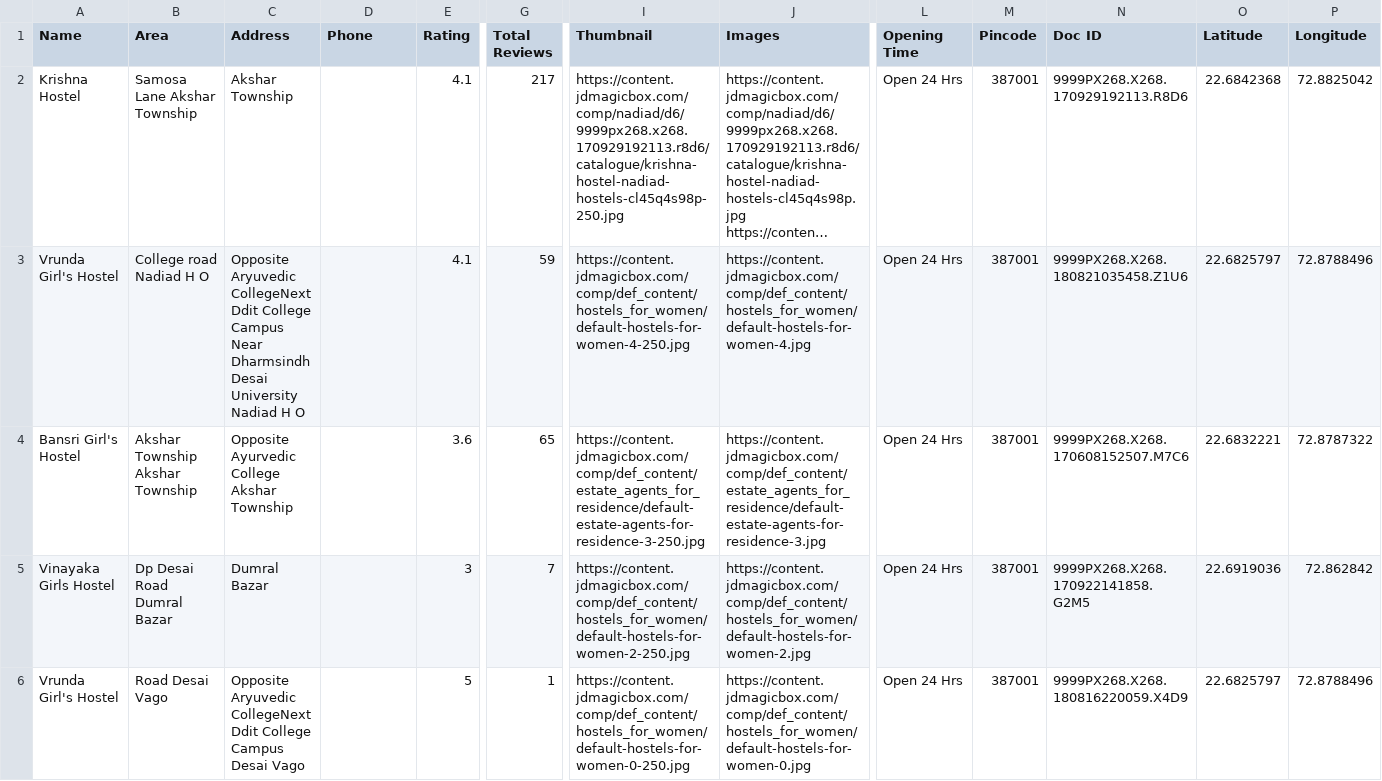
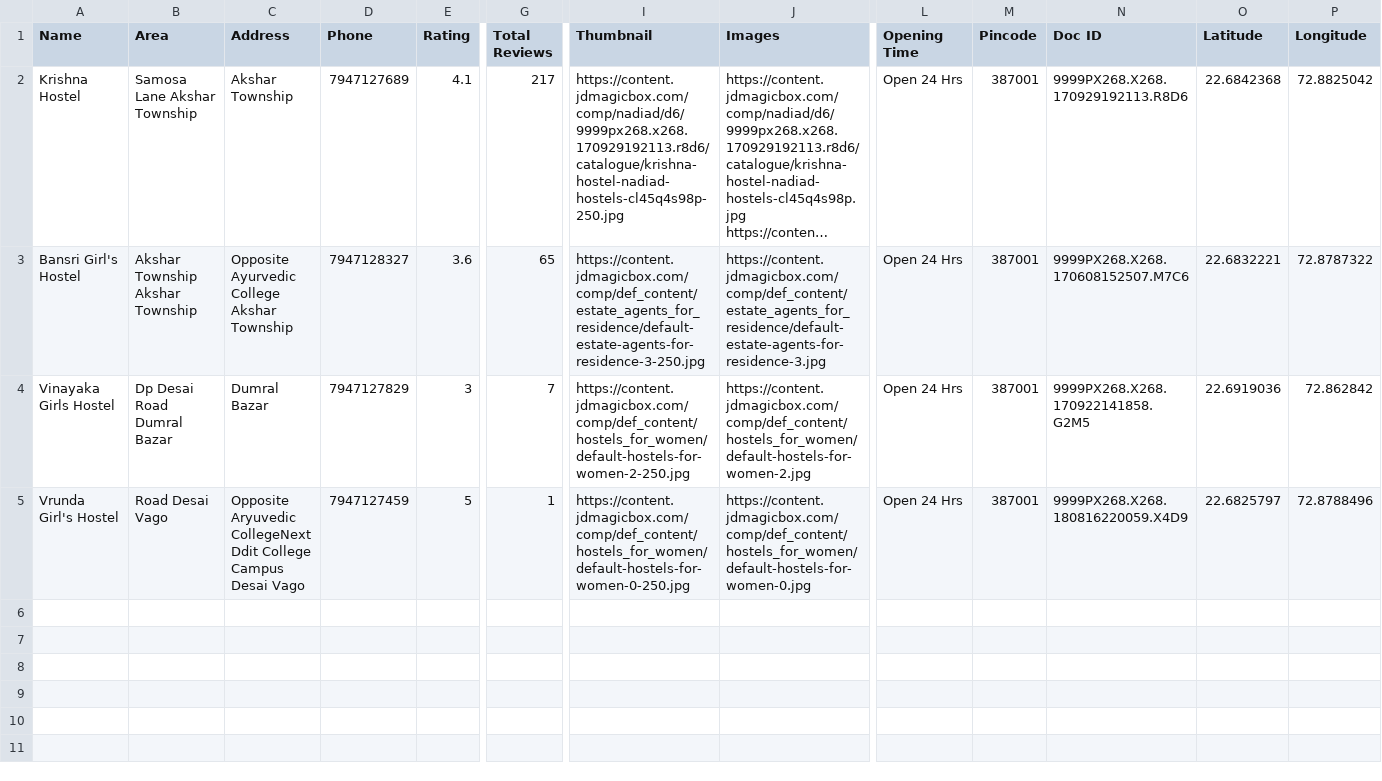
Before and after one commit to SetuBhatt1/Automatic-Info-Tracker-Backend, a CSV file: webscraping/data/girls_hostel.csv, drawn as a sheet; only a part is shown, gaps mark what is left out; long unchanged cells end in …; removed rows and columns are numbered as before the commit, all else as after; rows hold the shown columns only; the diff names each change by its address in the sheet, - before the commit and + after, or states it on an @@ line.

```diff
--- a/webscraping/data/girls_hostel.csv
+++ b/webscraping/data/girls_hostel.csv
-D2 (Phone): (empty)
+D2 (Phone): 7947127689
-row 3: Vrunda Girl's Hostel | College road Nadiad H O | Opposite Aryuvedic CollegeNext Ddit College Campus Near Dharmsindh Desai University Nadiad H O |  | 4.1 | 59 | https://content.jdmagicbox.com/comp/def_content/hostels_for_women/default-hostels-for-women-4-250.jpg | https://content.jdmagicbox.com/comp/def_content/hostels_for_women/default-hostels-for-women-4.jpg | Open 24 Hrs | 387001 | 9999PX268.X268.180821035458.Z1U6 | 22.6825797 | 72.8788496
-D3 (Phone): (empty)
+D3 (Phone): 7947128327
-D4 (Phone): (empty)
+D4 (Phone): 7947127829
-D5 (Phone): (empty)
+D5 (Phone): 7947127459
```
Also changed, not shown: webscraping/data/boys_hostel.csv.
